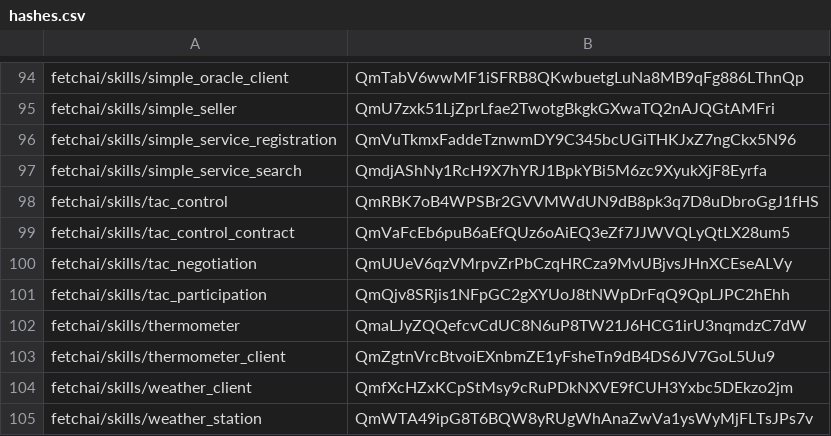
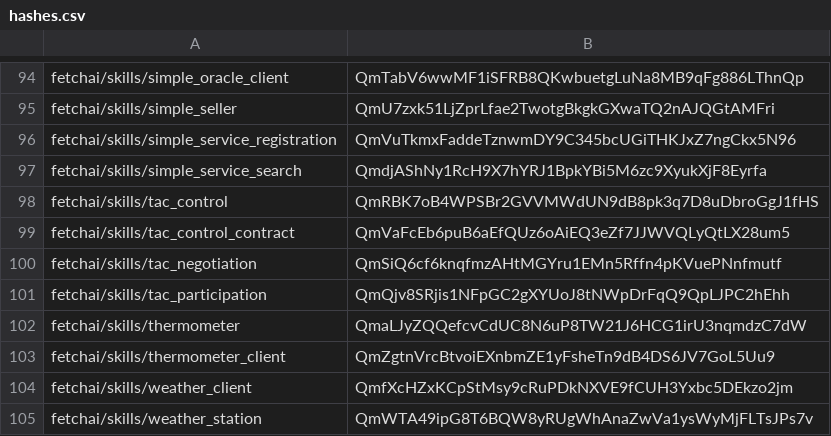
Before and after one commit to legendarydeveloper919/agents-aea, a CSV file: packages/hashes.csv, drawn as a sheet; only a part is shown, gaps mark what is left out.

```diff
--- a/packages/hashes.csv
+++ b/packages/hashes.csv
@@ -99,3 +99,3 @@ fetchai/skills/tac_control,QmRBK7oB4WPSBr2GVVMWdUN9dB8pk3q7D8uDbroGgJ1fHS
 fetchai/skills/tac_control_contract,QmVaFcEb6puB6aEfQUz6oAiEQ3eZf7JJWVQLyQtLX28um5
-fetchai/skills/tac_negotiation,QmUUeV6qzVMrpvZrPbCzqHRCza9MvUBjvsJHnXCEseALVy
+fetchai/skills/tac_negotiation,QmSiQ6cf6knqfmzAHtMGYru1EMn5Rffn4pKVuePNnfmutf
 fetchai/skills/tac_participation,QmQjv8SRjis1NFpGC2gXYUoJ8tNWpDrFqQ9QpLJPC2hEhh
```
Also changed, not shown: 9 other files.
